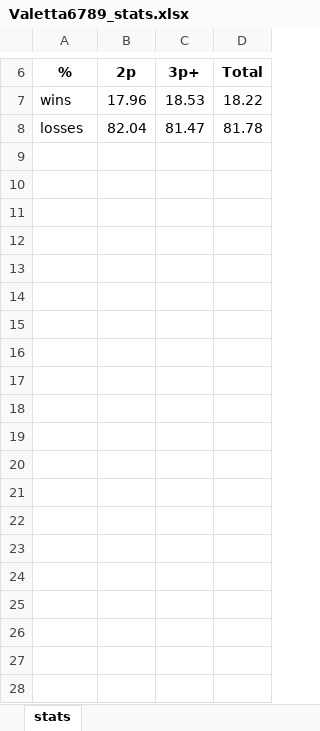
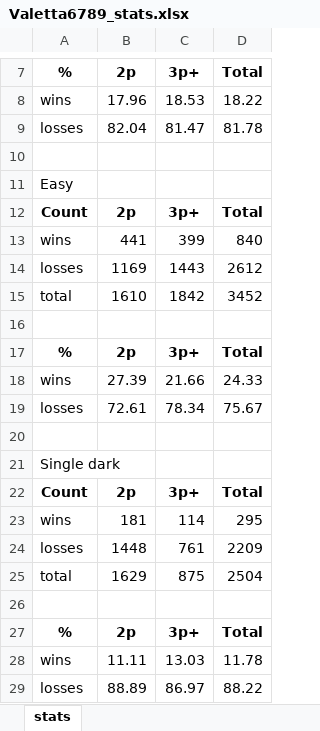
Before and after one commit to Aigul9/hanabi-stats, an Excel workbook: user_files/Valetta6789_stats.xlsx, sheet stats, drawn as a sheet; only a part is shown, gaps mark what is left out; values as stored, in another font and other column widths than the file's, no borders; conditional formats not drawn; the diff covers the shown part only; the diff names each change by its address in the sheet, - before the commit and + after, or states it on an @@ line.

```diff
--- a/user_files/Valetta6789_stats.xlsx (sheet stats)
+++ b/user_files/Valetta6789_stats.xlsx (sheet stats)
+row 10: (empty)
+row 11: Easy
+row 12: Count | 2p | 3p+ | Total
+row 13: wins | 441 | 399 | 840
+row 14: losses | 1169 | 1443 | 2612
+row 15: total | 1610 | 1842 | 3452
+row 16: (empty)
+row 17: % | 2p | 3p+ | Total
+row 18: wins | 27.39 | 21.66 | 24.33
+row 19: losses | 72.61 | 78.34 | 75.67
+row 20: (empty)
+row 21: Single dark
+row 22: Count | 2p | 3p+ | Total
+row 23: wins | 181 | 114 | 295
+row 24: losses | 1448 | 761 | 2209
+row 25: total | 1629 | 875 | 2504
+row 26: (empty)
+row 27: % | 2p | 3p+ | Total
+row 28: wins | 11.11 | 13.03 | 11.78
+row 29: losses | 88.89 | 86.97 | 88.22
```
Also changed, not shown: 21 added rows elsewhere in this sheet, user_files/kimbifille_stats.xlsx, 12 other files.
